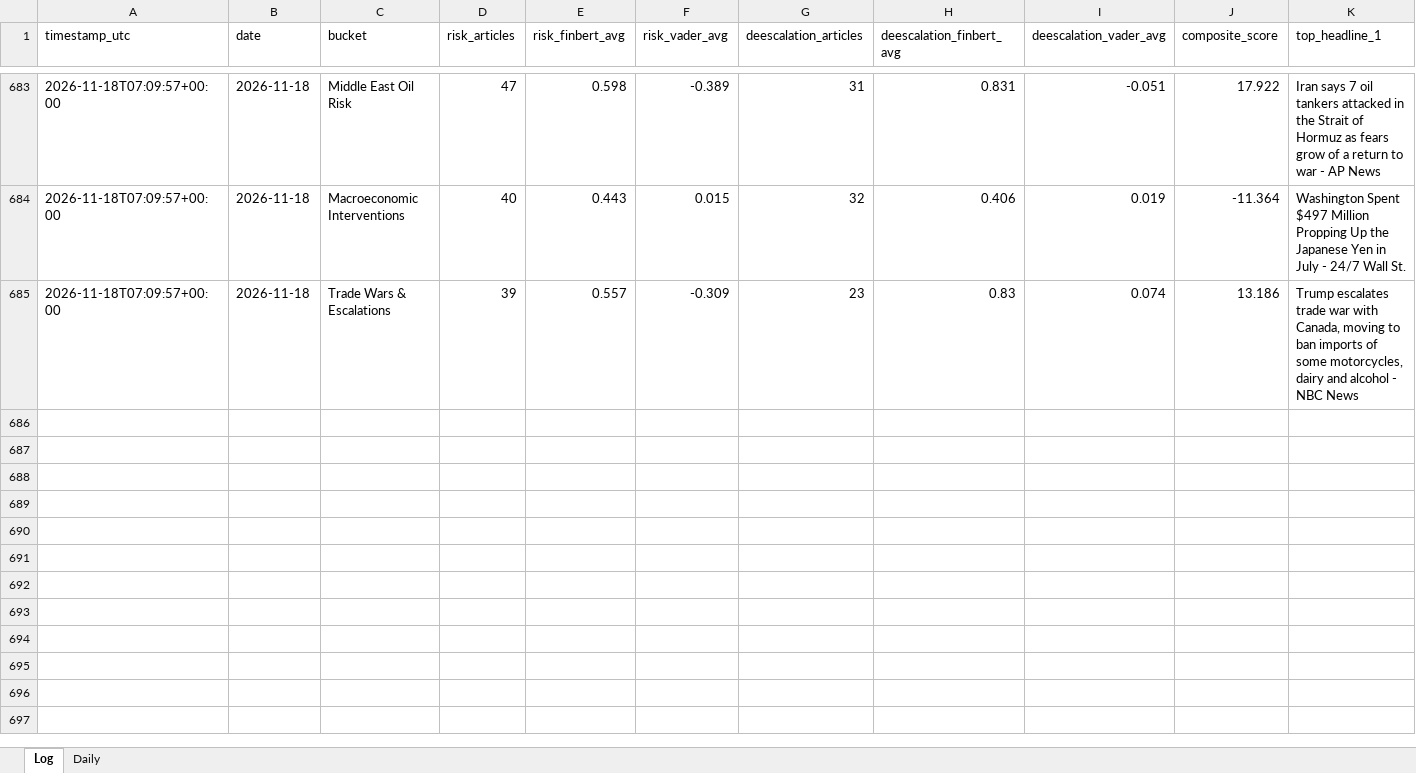
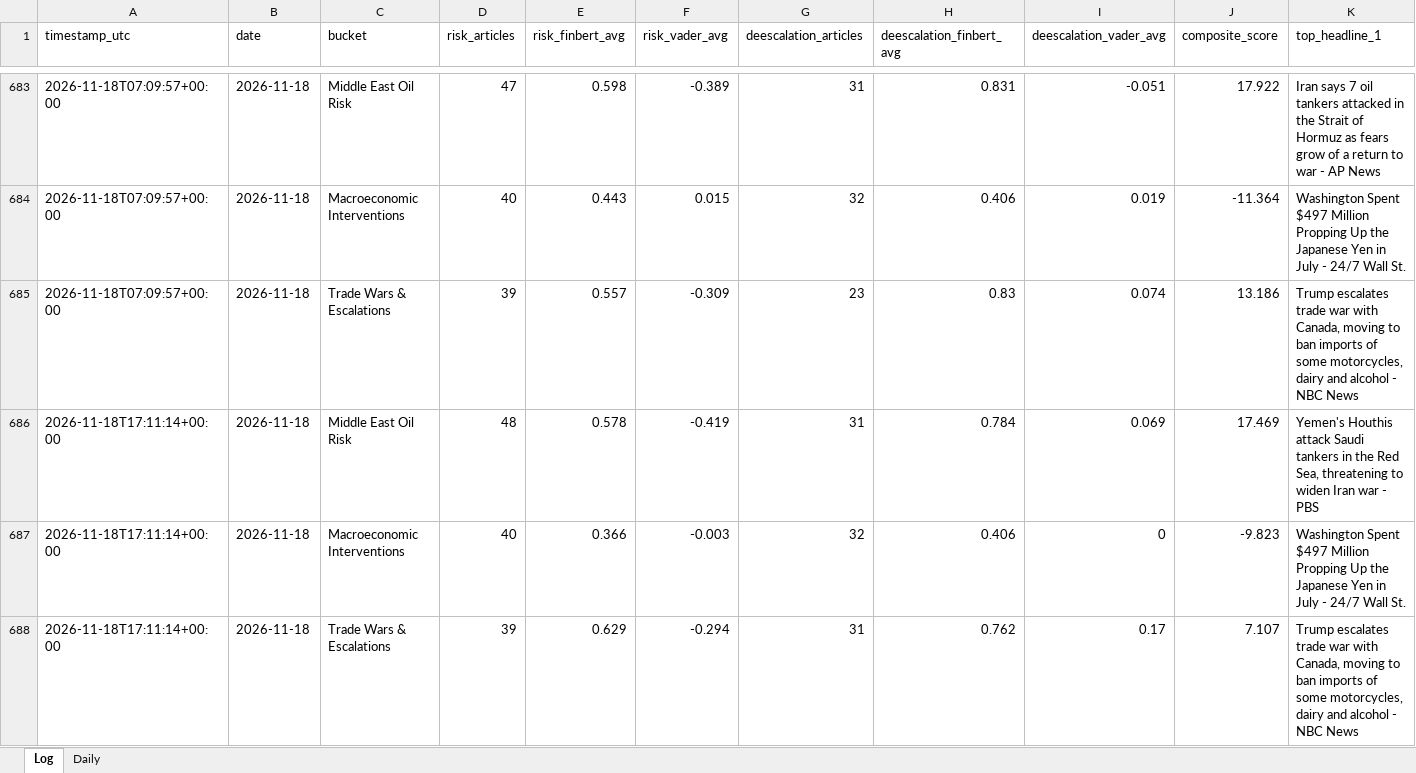
Before and after one commit to Jamesssurfer/CriticalNews_Sentiment, an Excel workbook: data/sentiment_log.xlsx, sheet Log, drawn as a sheet; only a part is shown, gaps mark what is left out; values as stored, in another font and other column widths than the file's, no borders; rows hold the shown columns only; the diff names each change by its address in the sheet, - before the commit and + after, or states it on an @@ line.

```diff
--- a/data/sentiment_log.xlsx (sheet Log)
+++ b/data/sentiment_log.xlsx (sheet Log)
+row 686: 2026-11-18T17:11:14+00:00 | 2026-11-18 | Middle East Oil Risk | 48 | 0.578 | -0.419 | 31 | 0.784 | 0.069 | 17.469 | Yemen's Houthis attack Saudi tankers in the Red Sea, threatening to widen Iran war - PBS
+row 687: 2026-11-18T17:11:14+00:00 | 2026-11-18 | Macroeconomic Interventions | 40 | 0.366 | -0.003 | 32 | 0.406 | 0 | -9.823 | Washington Spent $497 Million Propping Up the Japanese Yen in July - 24/7 Wall St.
+row 688: 2026-11-18T17:11:14+00:00 | 2026-11-18 | Trade Wars & Escalations | 39 | 0.629 | -0.294 | 31 | 0.762 | 0.17 | 7.107 | Trump escalates trade war with Canada, moving to ban imports of some motorcycles, dairy and alcohol - NBC News
```
Also changed, not shown: 1 other file.
